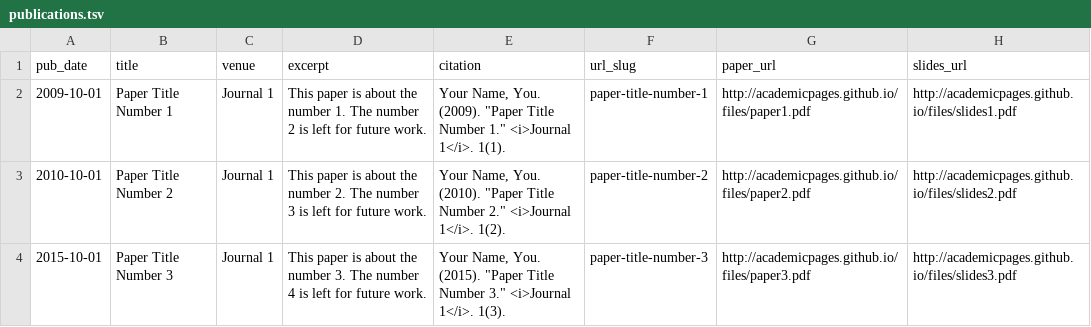
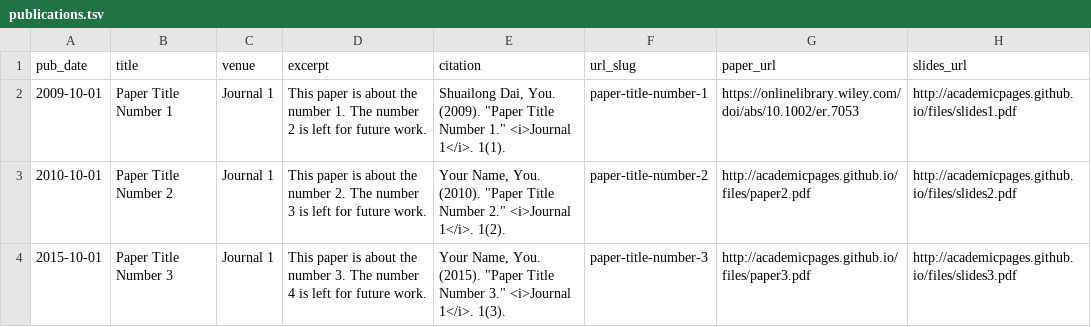
Before and after one commit to ShuailongDai/ShuailongDai.github.io, a TSV file: markdown_generator/publications.tsv, drawn as a sheet.

Commit message:
Update publications.tsv

```diff
--- a/markdown_generator/publications.tsv
+++ b/markdown_generator/publications.tsv
@@ -1,3 +1,3 @@
 pub_date	title	venue	excerpt	citation	url_slug	paper_url	slides_url
-2009-10-01	Paper Title Number 1	Journal 1	This paper is about the number 1. The number 2 is left for future work.	Your Name, You. (2009). "Paper Title Number 1." <i>Journal 1</i>. 1(1).	paper-title-number-1	http://academicpages.github.io/files/paper1.pdf	http://academicpages.github.io/files/slides1.pdf
+2009-10-01	Paper Title Number 1	Journal 1	This paper is about the number 1. The number 2 is left for future work.	Shuailong Dai, You. (2009). "Paper Title Number 1." <i>Journal 1</i>. 1(1).	paper-title-number-1	https://onlinelibrary.wiley.com/doi/abs/10.1002/er.7053	http://academicpages.github.io/files/slides1.pdf
 2010-10-01	Paper Title Number 2	Journal 1	This paper is about the number 2. The number 3 is left for future work.	Your Name, You. (2010). "Paper Title Number 2." <i>Journal 1</i>. 1(2).	paper-title-number-2	http://academicpages.github.io/files/paper2.pdf	http://academicpages.github.io/files/slides2.pdf
```
